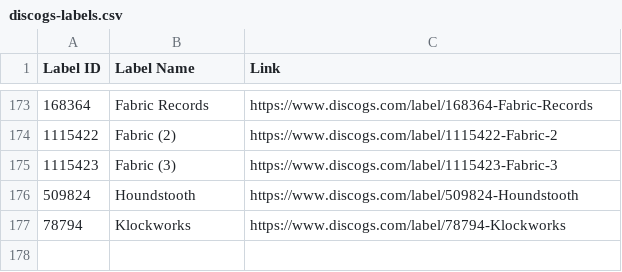
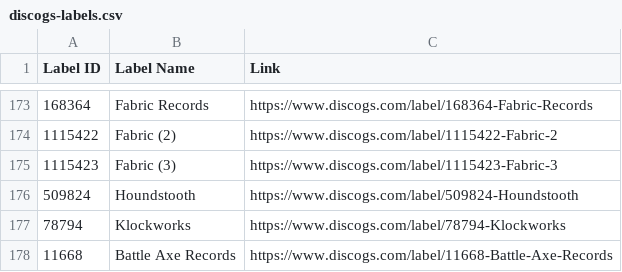
Before and after one commit to mirrorfm/data, a CSV file: discogs-labels.csv, drawn as a sheet; only a part is shown, gaps mark what is left out; the diff names each change by its address in the sheet, - before the commit and + after, or states it on an @@ line.

Commit message:
[label] Battle Axe Records

```diff
--- a/discogs-labels.csv
+++ b/discogs-labels.csv
+row 178: 11668 | Battle Axe Records | https://www.discogs.com/label/11668-Battle-Axe-Records
```
